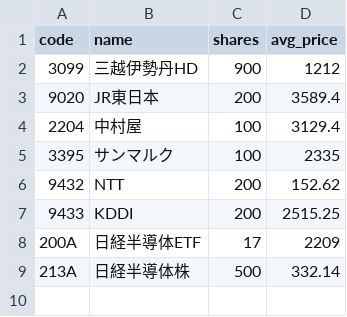
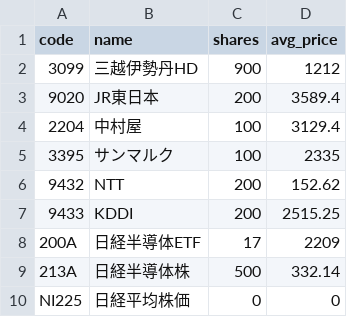
Before and after one commit to remmaya/etf-dashboard-card, a CSV file: data/japan_holdings.csv, drawn as a sheet; the diff names each change by its address in the sheet, - before the commit and + after, or states it on an @@ line.

Commit message:
Update japan_holdings.csv

```diff
--- a/data/japan_holdings.csv
+++ b/data/japan_holdings.csv
+row 10: NI225 | 日経平均株価 | 0 | 0
```
